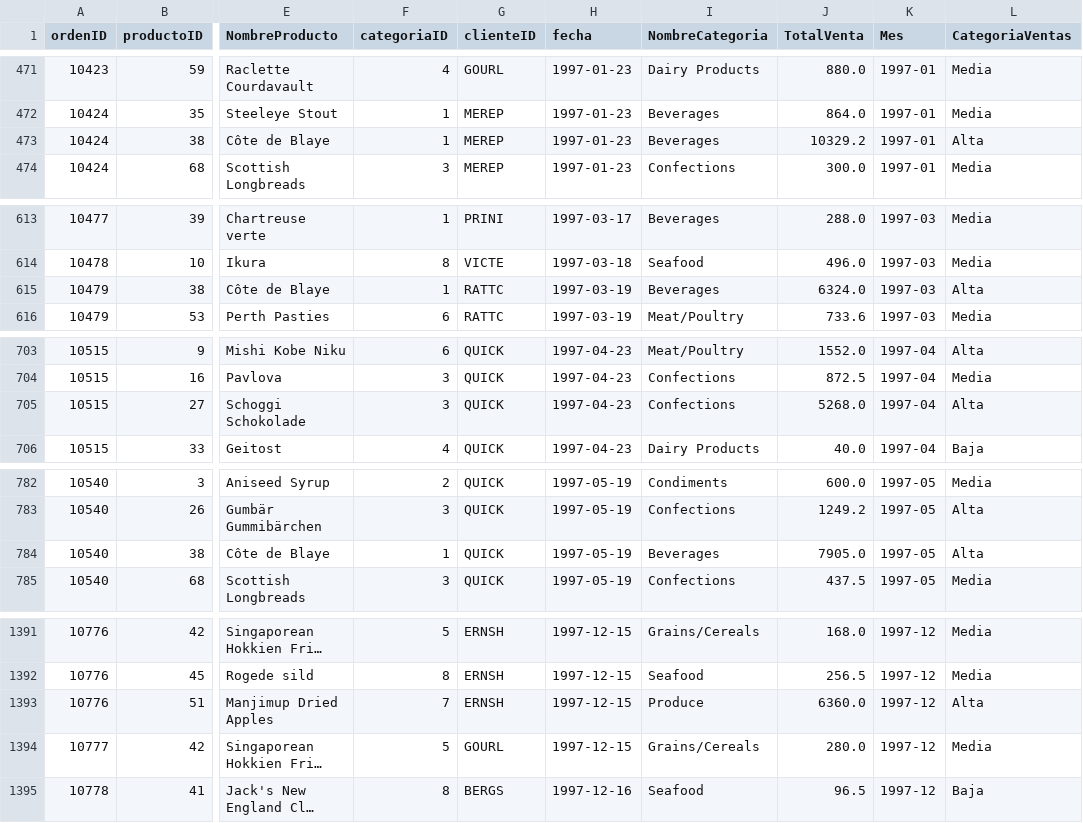
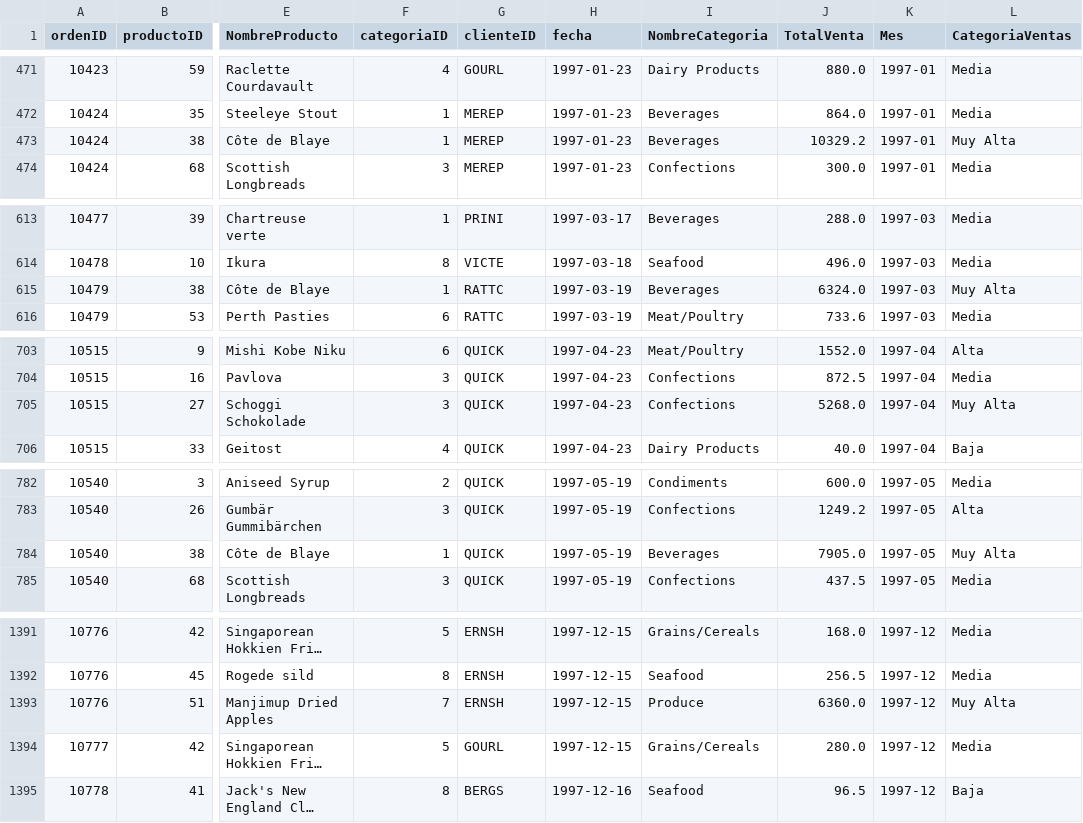
Before and after one commit to Jihech/analisis_ventas_northwind, a CSV file: dataset/procesado/ventas_limpio.csv, drawn as a sheet; only a part is shown, gaps mark what is left out; long unchanged cells end in …; the diff covers the shown part only; the diff names each change by its address in the sheet, - before the commit and + after, or states it on an @@ line.

Commit message:
Actualización de variable CategoriaVentas
Se actualizó el rango de la variable CategoriaVentas, agregando "Muy Alta"

```diff
--- a/dataset/procesado/ventas_limpio.csv
+++ b/dataset/procesado/ventas_limpio.csv
-L473 (CategoriaVentas): Alta
+L473 (CategoriaVentas): Muy Alta
-L615 (CategoriaVentas): Alta
+L615 (CategoriaVentas): Muy Alta
-L705 (CategoriaVentas): Alta
+L705 (CategoriaVentas): Muy Alta
-L784 (CategoriaVentas): Alta
+L784 (CategoriaVentas): Muy Alta
-L1393 (CategoriaVentas): Alta
+L1393 (CategoriaVentas): Muy Alta
```
Also changed, not shown: 15 edited cells elsewhere in this file, 1 other file.
